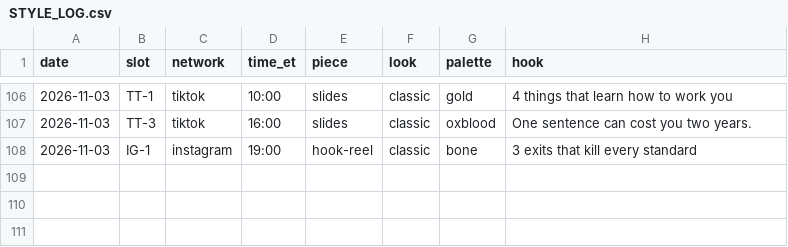
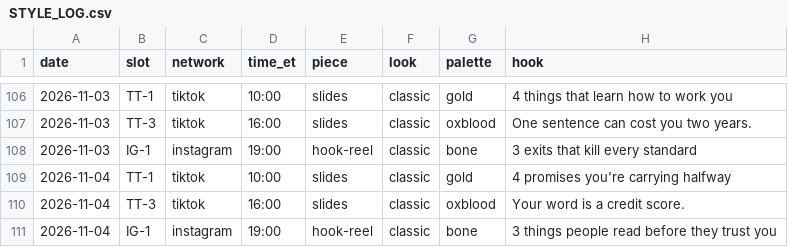
Before and after one commit to jboswell499-ctrl/htr-social, a CSV file: STYLE_LOG.csv, drawn as a sheet; only a part is shown, gaps mark what is left out; the diff names each change by its address in the sheet, - before the commit and + after, or states it on an @@ line.

```diff
--- a/STYLE_LOG.csv
+++ b/STYLE_LOG.csv
+row 109: 2026-11-04 | TT-1 | tiktok | 10:00 | slides | classic | gold | 4 promises you're carrying halfway
+row 110: 2026-11-04 | TT-3 | tiktok | 16:00 | slides | classic | oxblood | Your word is a credit score.
+row 111: 2026-11-04 | IG-1 | instagram | 19:00 | hook-reel | classic | bone | 3 things people read before they trust you
```
Also changed, not shown: 2 other files.
